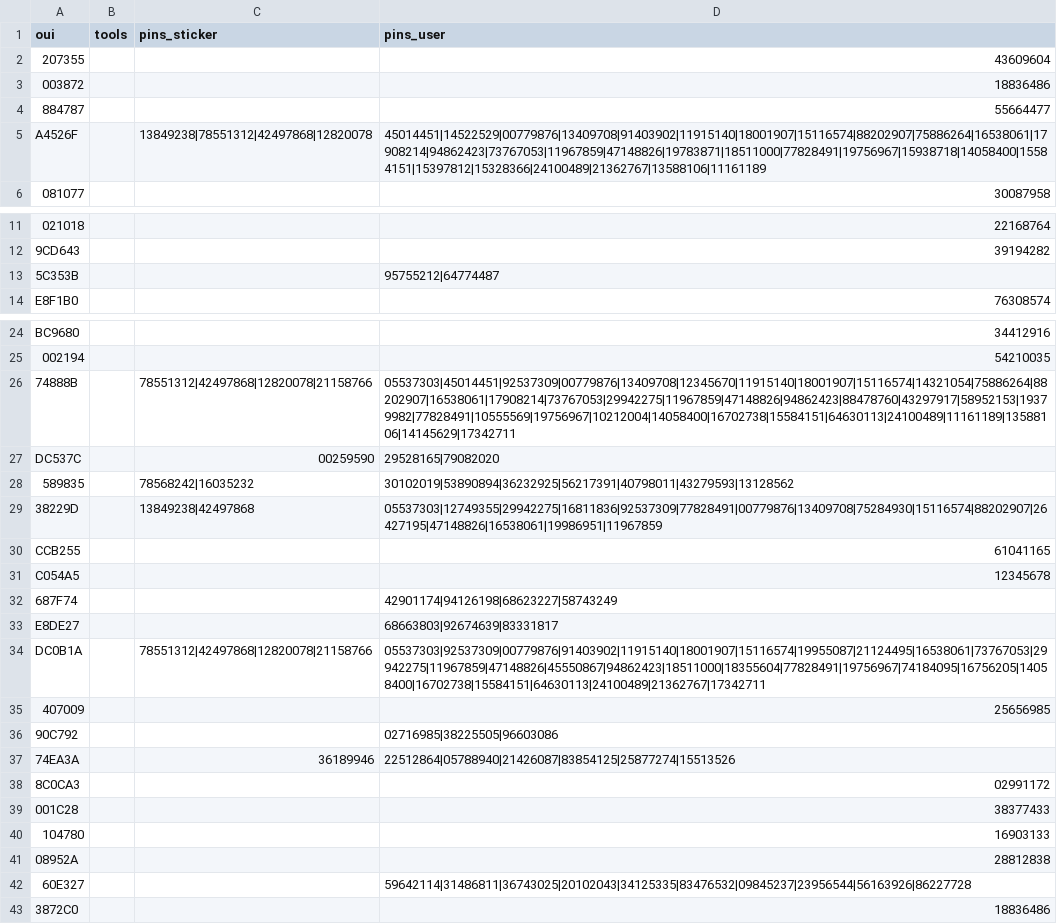
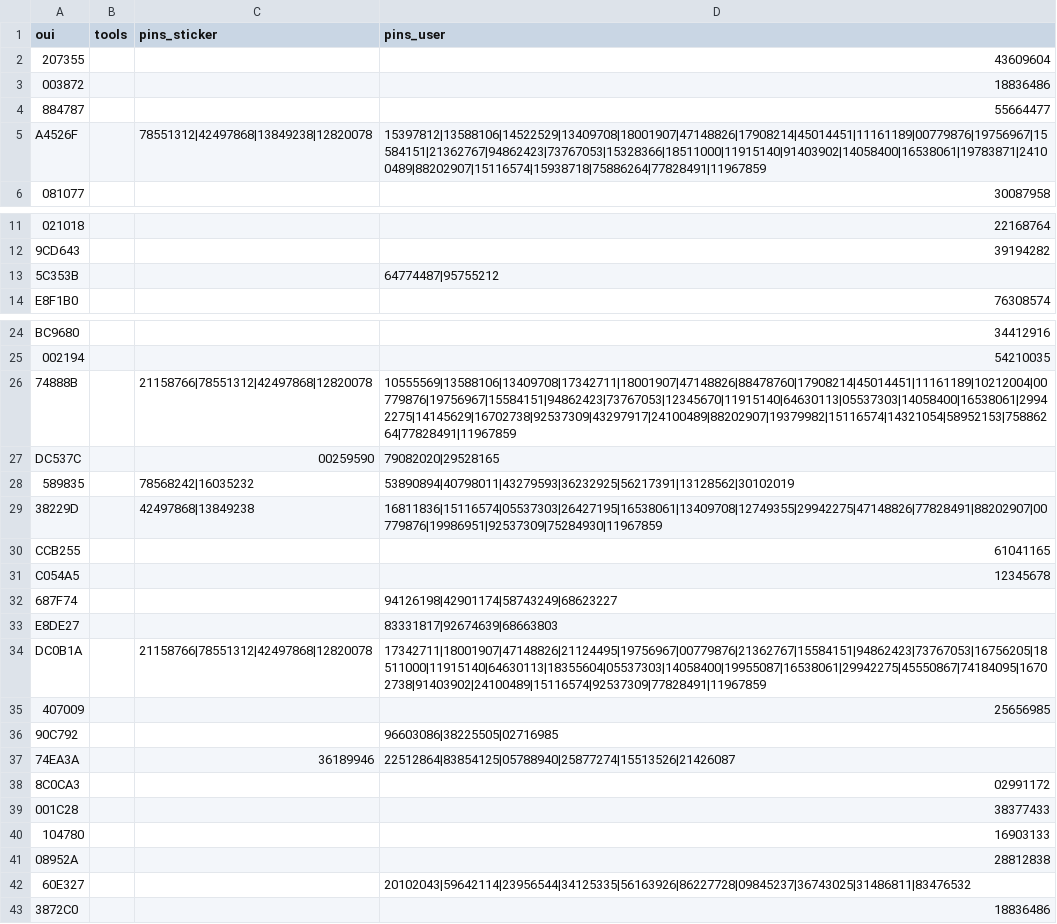
Before and after one commit to luskaner/wps-dict, a CSV file: pins/wps_bunker.csv, drawn as a sheet; only a part is shown, gaps mark what is left out; the diff covers the shown part only; the diff names each change by its address in the sheet, - before the commit and + after, or states it on an @@ line.

```diff
--- a/pins/wps_bunker.csv
+++ b/pins/wps_bunker.csv
-C5 (pins_sticker): 13849238|78551312|42497868|12820078
+C5 (pins_sticker): 78551312|42497868|13849238|12820078
-D5 (pins_user): 45014451|14522529|00779876|13409708|91403902|11915140|18001907|15116574|88202907|75886264|16538061|17908214|94862423|73767053|11967859|47148826|19783871|18511000|77828491|19756967|15938718|14058400|15584151|15397812|15328366|24100489|21362767|13588106|11161189
+D5 (pins_user): 15397812|13588106|14522529|13409708|18001907|47148826|17908214|45014451|11161189|00779876|19756967|15584151|21362767|94862423|73767053|15328366|18511000|11915140|91403902|14058400|16538061|19783871|24100489|88202907|15116574|15938718|75886264|77828491|11967859
-D13 (pins_user): 95755212|64774487
+D13 (pins_user): 64774487|95755212
-C26 (pins_sticker): 78551312|42497868|12820078|21158766
+C26 (pins_sticker): 21158766|78551312|42497868|12820078
-D26 (pins_user): 05537303|45014451|92537309|00779876|13409708|12345670|11915140|18001907|15116574|14321054|75886264|88202907|16538061|17908214|73767053|29942275|11967859|47148826|94862423|88478760|43297917|58952153|19379982|77828491|10555569|19756967|10212004|14058400|16702738|15584151|64630113|24100489|11161189|13588106|14145629|17342711
+D26 (pins_user): 10555569|13588106|13409708|17342711|18001907|47148826|88478760|17908214|45014451|11161189|10212004|00779876|19756967|15584151|94862423|73767053|12345670|11915140|64630113|05537303|14058400|16538061|29942275|14145629|16702738|92537309|43297917|24100489|88202907|19379982|15116574|14321054|58952153|75886264|77828491|11967859
-D27 (pins_user): 29528165|79082020
+D27 (pins_user): 79082020|29528165
-D28 (pins_user): 30102019|53890894|36232925|56217391|40798011|43279593|13128562
+D28 (pins_user): 53890894|40798011|43279593|36232925|56217391|13128562|30102019
-C29 (pins_sticker): 13849238|42497868
+C29 (pins_sticker): 42497868|13849238
-D29 (pins_user): 05537303|12749355|29942275|16811836|92537309|77828491|00779876|13409708|75284930|15116574|88202907|26427195|47148826|16538061|19986951|11967859
+D29 (pins_user): 16811836|15116574|05537303|26427195|16538061|13409708|12749355|29942275|47148826|77828491|88202907|00779876|19986951|92537309|75284930|11967859
-D32 (pins_user): 42901174|94126198|68623227|58743249
+D32 (pins_user): 94126198|42901174|58743249|68623227
-D33 (pins_user): 68663803|92674639|83331817
+D33 (pins_user): 83331817|92674639|68663803
-C34 (pins_sticker): 78551312|42497868|12820078|21158766
+C34 (pins_sticker): 21158766|78551312|42497868|12820078
-D34 (pins_user): 05537303|92537309|00779876|91403902|11915140|18001907|15116574|19955087|21124495|16538061|73767053|29942275|11967859|47148826|45550867|94862423|18511000|18355604|77828491|19756967|74184095|16756205|14058400|16702738|15584151|64630113|24100489|21362767|17342711
+D34 (pins_user): 17342711|18001907|47148826|21124495|19756967|00779876|21362767|15584151|94862423|73767053|16756205|18511000|11915140|64630113|18355604|05537303|14058400|19955087|16538061|29942275|45550867|74184095|16702738|91403902|24100489|15116574|92537309|77828491|11967859
-D36 (pins_user): 02716985|38225505|96603086
+D36 (pins_user): 96603086|38225505|02716985
-D37 (pins_user): 22512864|05788940|21426087|83854125|25877274|15513526
+D37 (pins_user): 22512864|83854125|05788940|25877274|15513526|21426087
-D42 (pins_user): 59642114|31486811|36743025|20102043|34125335|83476532|09845237|23956544|56163926|86227728
+D42 (pins_user): 20102043|59642114|23956544|34125335|56163926|86227728|09845237|36743025|31486811|83476532
```
Also changed, not shown: 13 edited cells elsewhere in this file, pins/download_wireless_net.csv, pins/goy_script.csv, 3 other files.
